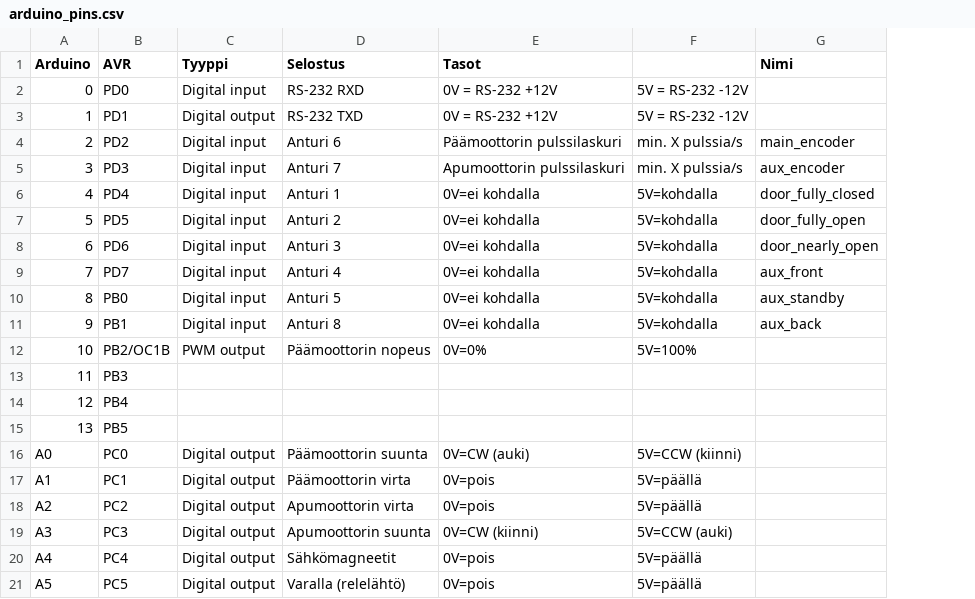
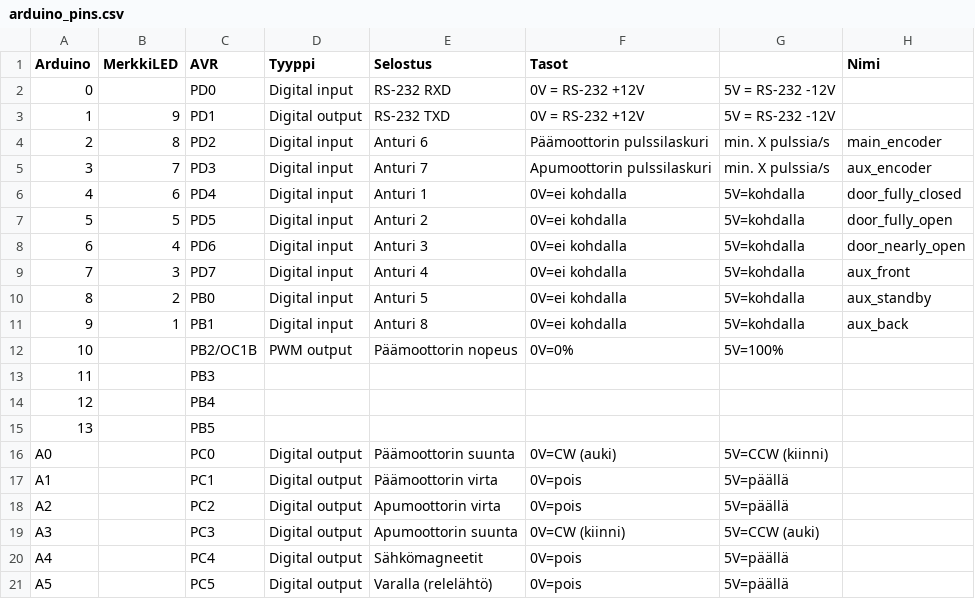
Before and after one commit to plzz/ovisysteemi, a CSV file: arduino_pins.csv, drawn as a sheet; the diff names each change by its address in the sheet, - before the commit and + after, or states it on an @@ line.

Commit message:
Add LED column

```diff
--- a/arduino_pins.csv
+++ b/arduino_pins.csv
+column B (MerkkiLED), rows 3-11: 9 | 8 | 7 | 6 | 5 | 4 | 3 | 2 | 1
```
